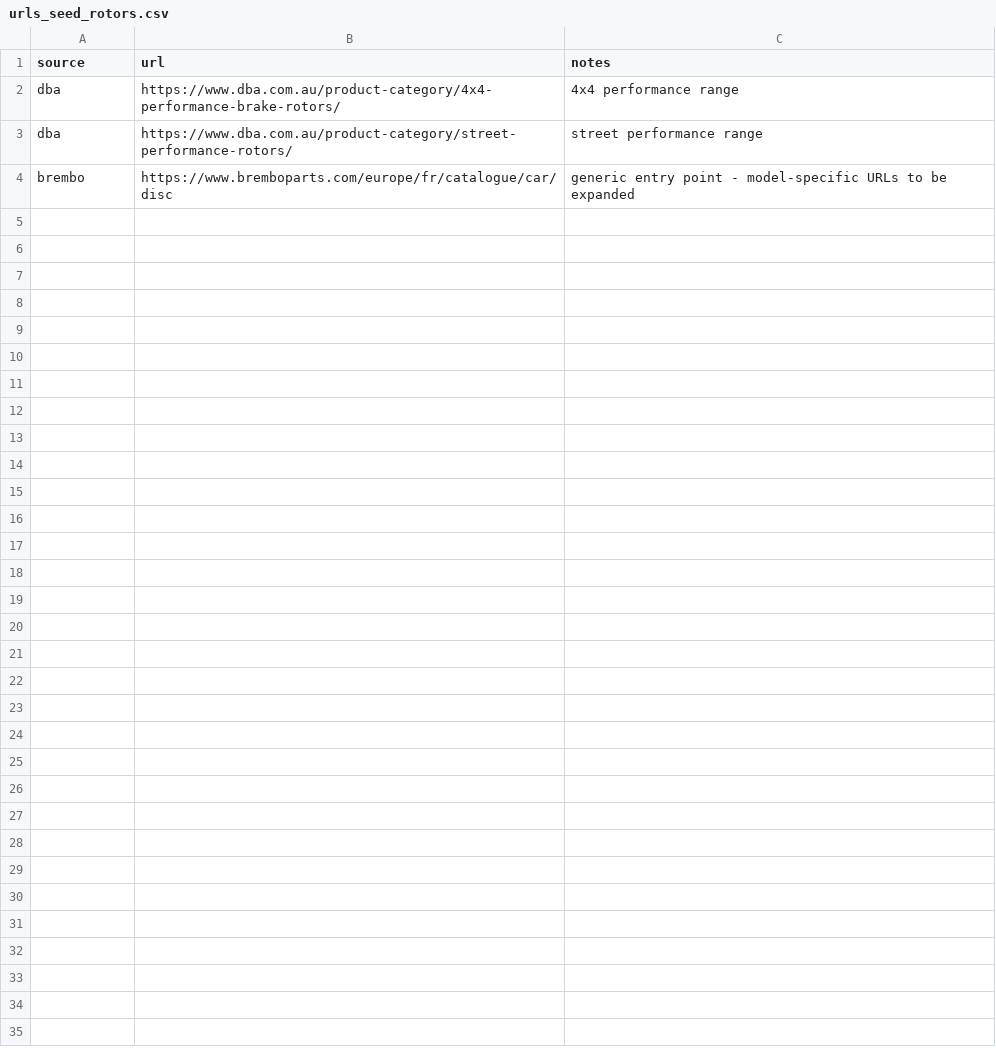
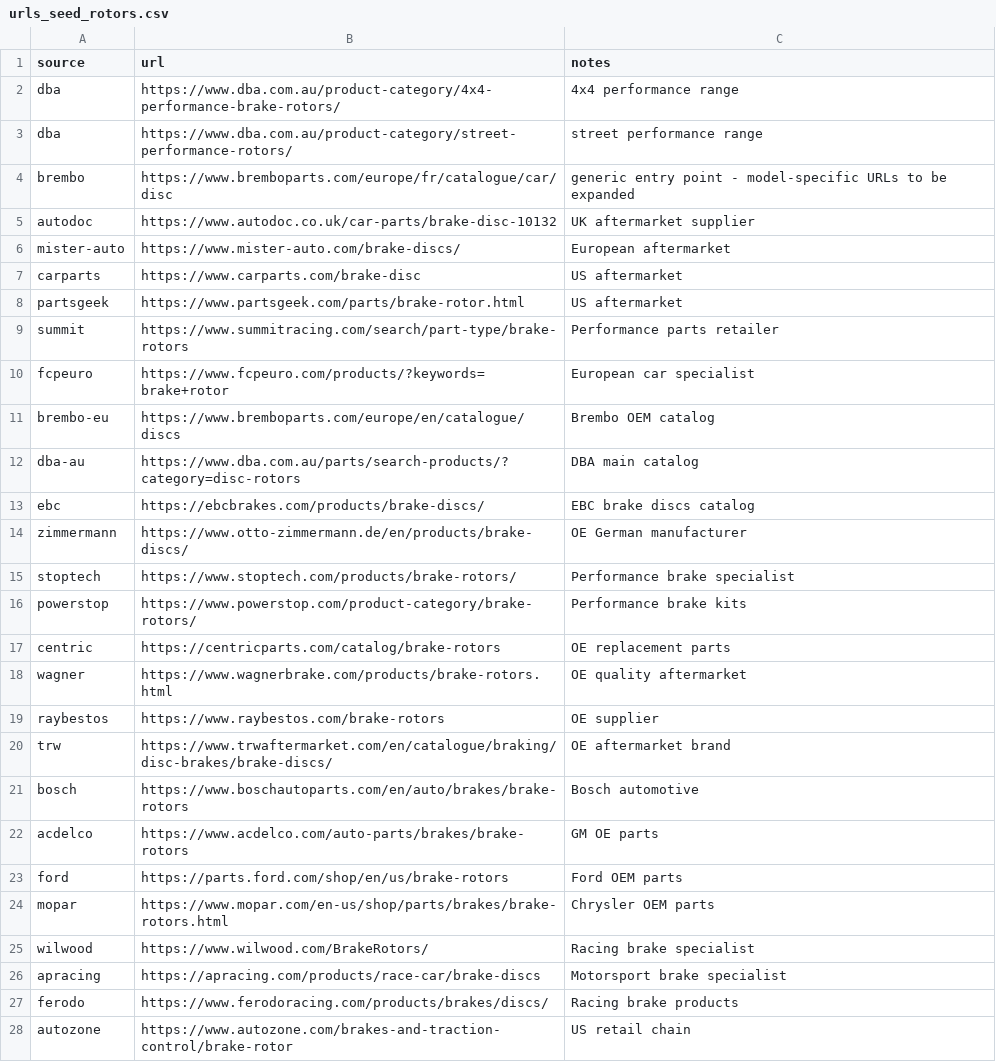
Before and after one commit to nbedock-ai/big_brake_kit, a CSV file: data_scraper/exporters/urls_seed_rotors.csv, drawn as a sheet; the diff names each change by its address in the sheet, - before the commit and + after, or states it on an @@ line.

Commit message:
Mission 10.1: massive expansion of rotor seed URLs

```diff
--- a/data_scraper/exporters/urls_seed_rotors.csv
+++ b/data_scraper/exporters/urls_seed_rotors.csv
+row 5: autodoc | https://www.autodoc.co.uk/car-parts/brake-disc-10132 | UK aftermarket supplier
+row 6: mister-auto | https://www.mister-auto.com/brake-discs/ | European aftermarket
+row 7: carparts | https://www.carparts.com/brake-disc | US aftermarket
+row 8: partsgeek | https://www.partsgeek.com/parts/brake-rotor.html | US aftermarket
+row 9: summit | https://www.summitracing.com/search/part-type/brake-rotors | Performance parts retailer
+row 10: fcpeuro | https://www.fcpeuro.com/products/?keywords=brake+rotor | European car specialist
+row 11: brembo-eu | https://www.bremboparts.com/europe/en/catalogue/discs | Brembo OEM catalog
+row 12: dba-au | https://www.dba.com.au/parts/search-products/?category=disc-rotors | DBA main catalog
+row 13: ebc | https://ebcbrakes.com/products/brake-discs/ | EBC brake discs catalog
+row 14: zimmermann | https://www.otto-zimmermann.de/en/products/brake-discs/ | OE German manufacturer
+row 15: stoptech | https://www.stoptech.com/products/brake-rotors/ | Performance brake specialist
+row 16: powerstop | https://www.powerstop.com/product-category/brake-rotors/ | Performance brake kits
+row 17: centric | https://centricparts.com/catalog/brake-rotors | OE replacement parts
+row 18: wagner | https://www.wagnerbrake.com/products/brake-rotors.html | OE quality aftermarket
+row 19: raybestos | https://www.raybestos.com/brake-rotors | OE supplier
+row 20: trw | https://www.trwaftermarket.com/en/catalogue/braking/disc-brakes/brake-discs/ | OE aftermarket brand
+row 21: bosch | https://www.boschautoparts.com/en/auto/brakes/brake-rotors | Bosch automotive
+row 22: acdelco | https://www.acdelco.com/auto-parts/brakes/brake-rotors | GM OE parts
+row 23: ford | https://parts.ford.com/shop/en/us/brake-rotors | Ford OEM parts
+row 24: mopar | https://www.mopar.com/en-us/shop/parts/brakes/brake-rotors.html | Chrysler OEM parts
+row 25: wilwood | https://www.wilwood.com/BrakeRotors/ | Racing brake specialist
+row 26: apracing | https://apracing.com/products/race-car/brake-discs | Motorsport brake specialist
+row 27: ferodo | https://www.ferodoracing.com/products/brakes/discs/ | Racing brake products
+row 28: autozone | https://www.autozone.com/brakes-and-traction-control/brake-rotor | US retail chain
```
Also changed, not shown: 2 other files.
